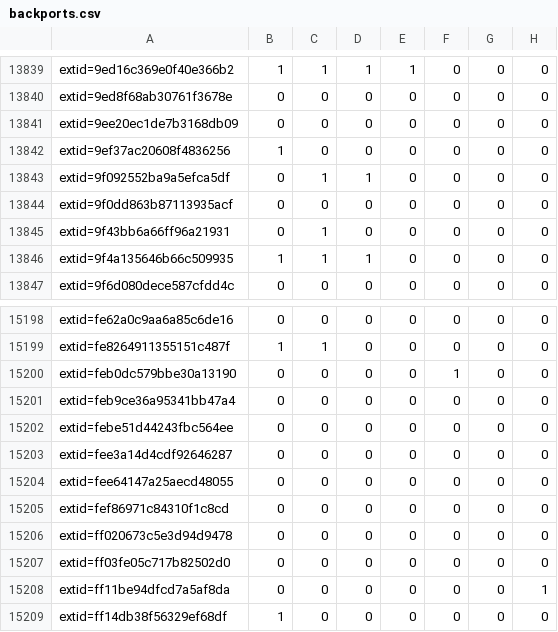
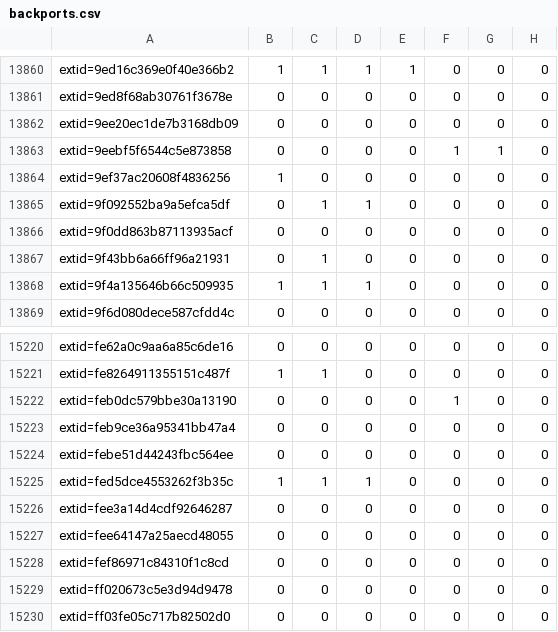
Before and after one commit to sirdarckcat/linux-queries, a CSV file: backports.csv, drawn as a sheet; only a part is shown, gaps mark what is left out; the shorter side is filled out with more unchanged rows; the diff covers the shown part only; the diff names each change by its address in the sheet, - before the commit and + after, or states it on an @@ line.

```diff
--- a/backports.csv
+++ b/backports.csv
+row 13863: extid=9eebf5f6544c5e873858 | 0 | 0 | 0 | 0 | 1 | 1 | 0
+row 15225: extid=fed5dce4553262f3b35c | 1 | 1 | 1 | 0 | 0 | 0 | 0
```
Also changed, not shown: 21 added rows elsewhere in this file.
